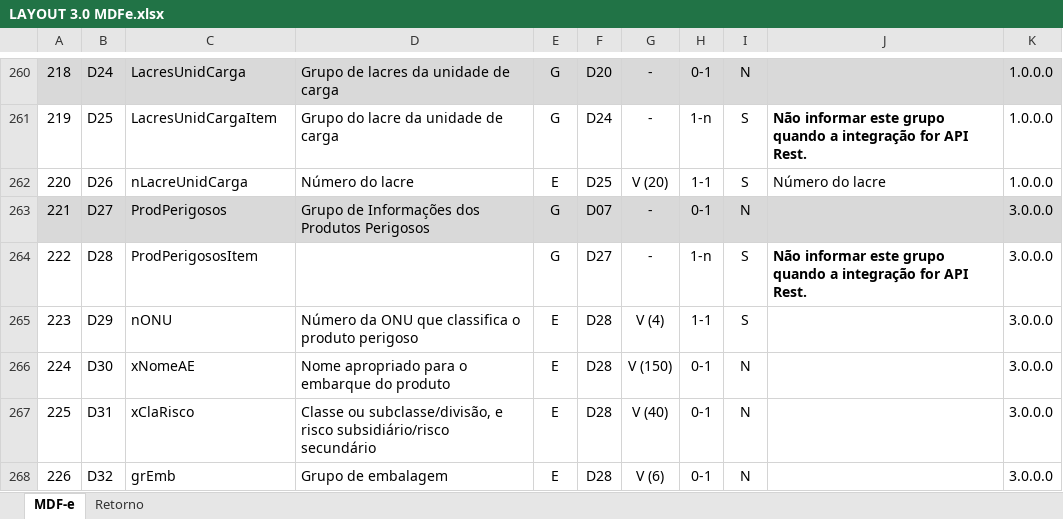
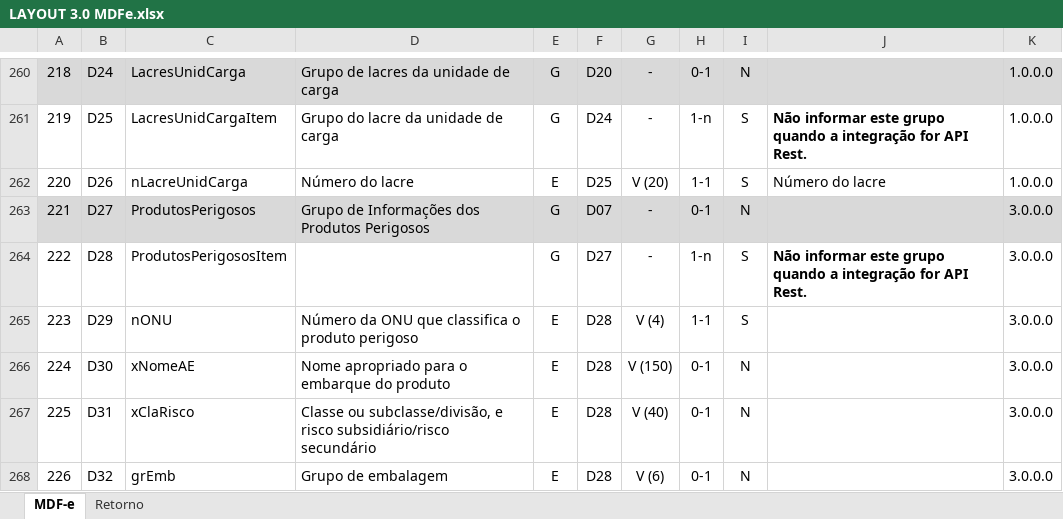
Before and after one commit to migrate-company/integracao-InvoiCy-BR, an Excel workbook: Emissão/Layouts/LAYOUT 3.0 MDFe.xlsx, sheet MDF-e, drawn as a sheet; only a part is shown, gaps mark what is left out; values as stored, in another font and other column widths than the file's, no borders; the diff names each change by its address in the sheet, - before the commit and + after, or states it on an @@ line.

Commit message:
Alterado o nome do grupo ProdPerigosos para ProdutosPerigosos.

```diff
--- a/Emissão/Layouts/LAYOUT 3.0 MDFe.xlsx (sheet MDF-e)
+++ b/Emissão/Layouts/LAYOUT 3.0 MDFe.xlsx (sheet MDF-e)
-C263: ProdPerigosos
+C263: ProdutosPerigosos
-C264: ProdPerigososItem
+C264: ProdutosPerigososItem
```
